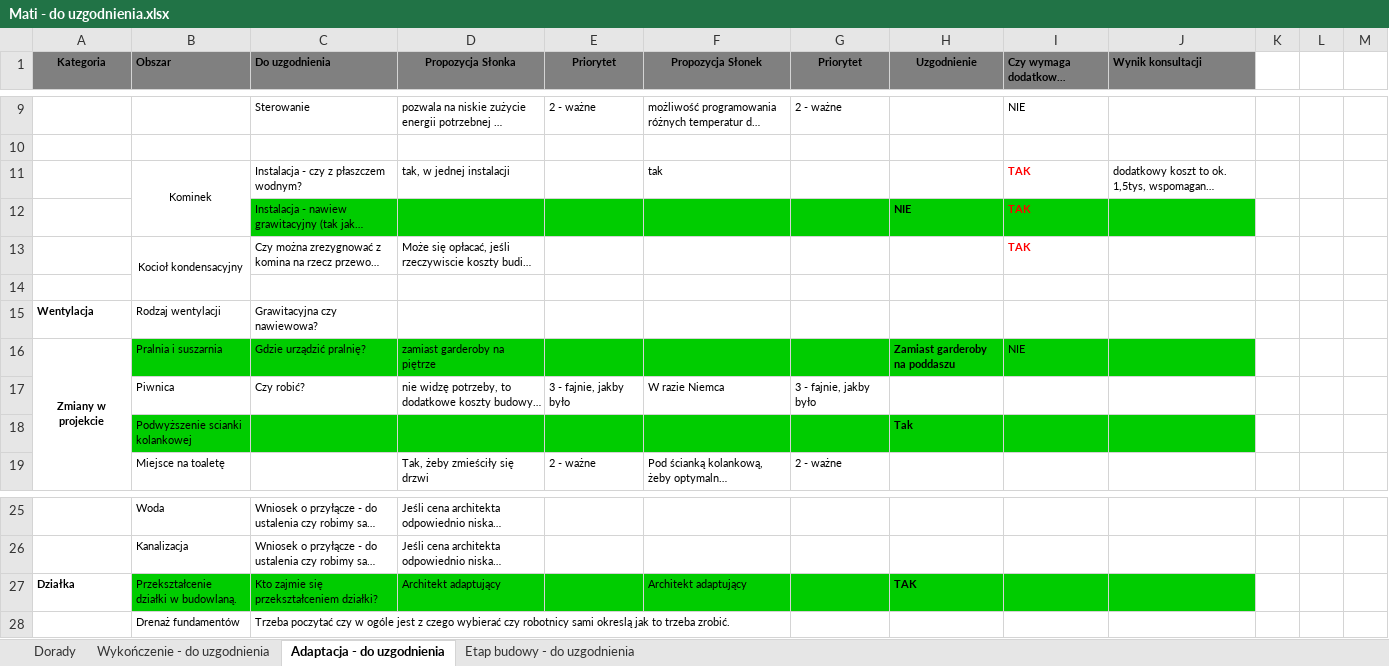
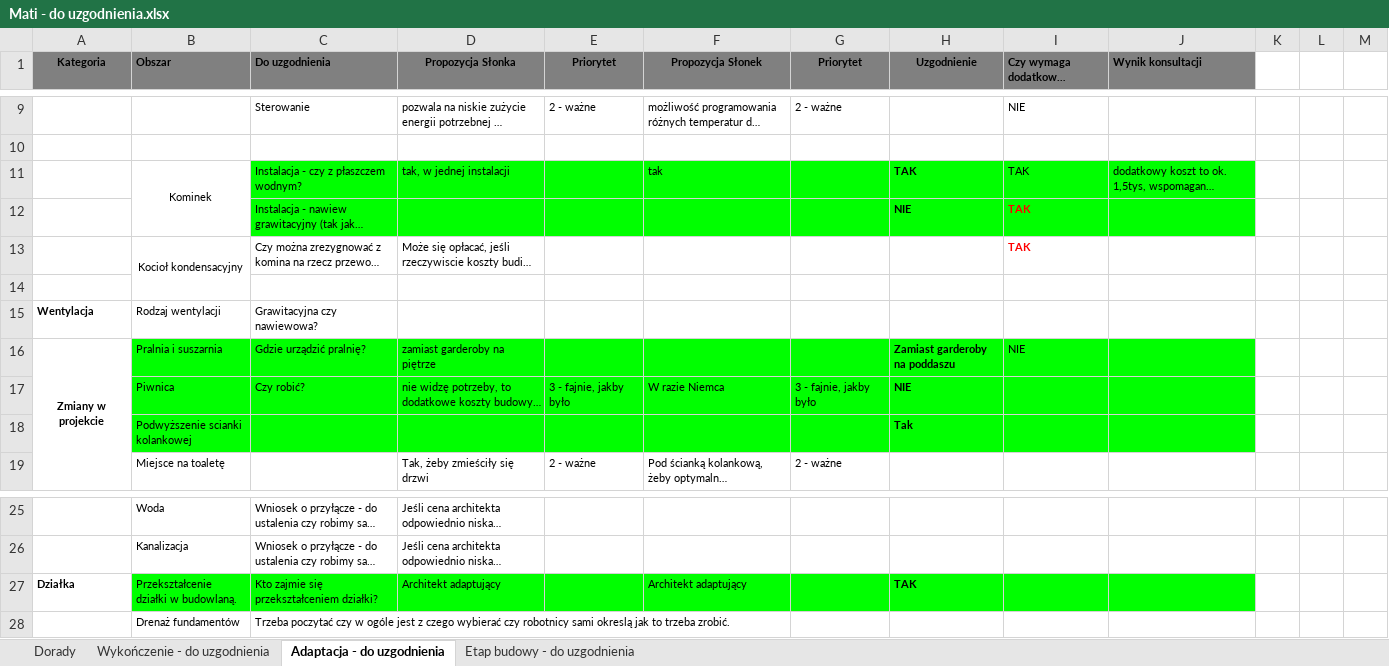
Before and after one commit to bajo2000/mati-sloncowati, an Excel workbook: plan/Mati - do uzgodnienia.xlsx, sheet Adaptacja - do uzgodnienia, drawn as a sheet; only a part is shown, gaps mark what is left out; long unchanged cells end in …; values as stored, in another font and other column widths than the file's, no borders; the diff names each change by its address in the sheet, - before the commit and + after, or states it on an @@ line.

Commit message:
kominek i piwnica uzgodnione

```diff
--- a/plan/Mati - do uzgodnienia.xlsx (sheet Adaptacja - do uzgodnienia)
+++ b/plan/Mati - do uzgodnienia.xlsx (sheet Adaptacja - do uzgodnienia)
-C11:J11 fill: none
+C11:J11 fill: #00FF00
-H11 (Uzgodnienie): (empty)
+H11 (Uzgodnienie): TAK
@@ I11 bold: on → off, text colour: #FF0000 → black @@
-C12:J12 fill: #00CC00
+C12:J12 fill: #00FF00
-B16:J16 fill: #00CC00
+B16:J16 fill: #00FF00
-B17:J17 fill: none
+B17:J17 fill: #00FF00
-H17 (Uzgodnienie): (empty)
+H17 (Uzgodnienie): NIE
-B18:J18 fill: #00CC00
+B18:J18 fill: #00FF00
-B27:J27 fill: #00CC00
+B27:J27 fill: #00FF00
```
Also changed, not shown: sheet Wykończenie - do uzgodnienia.
